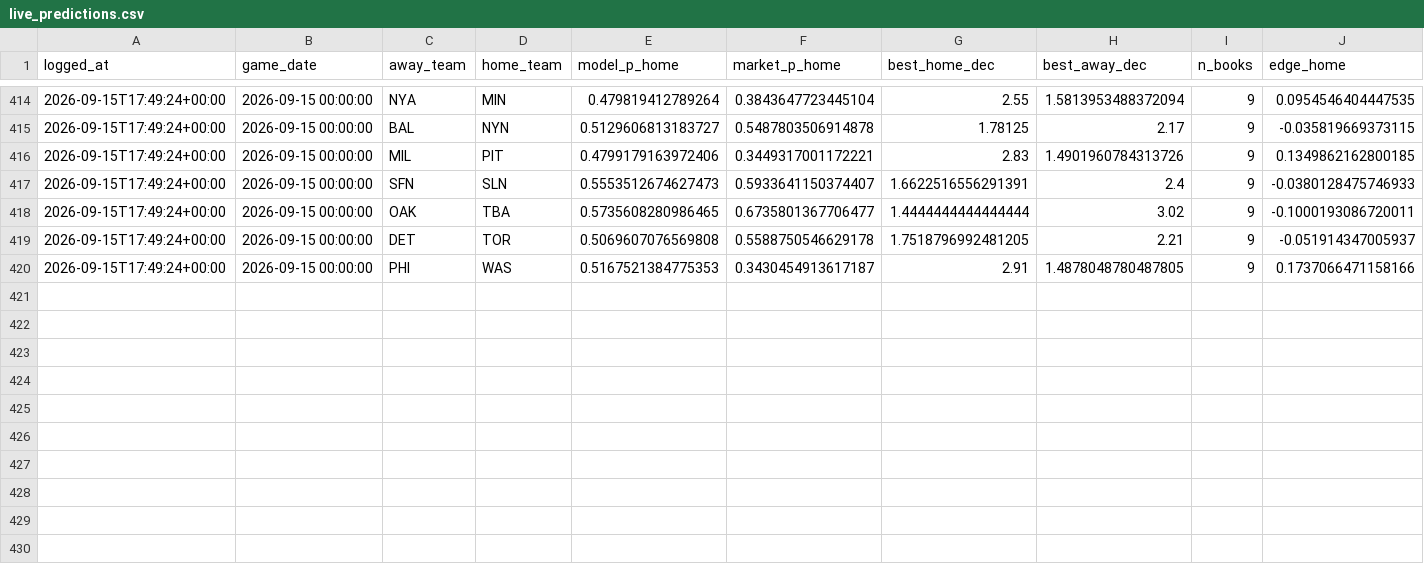
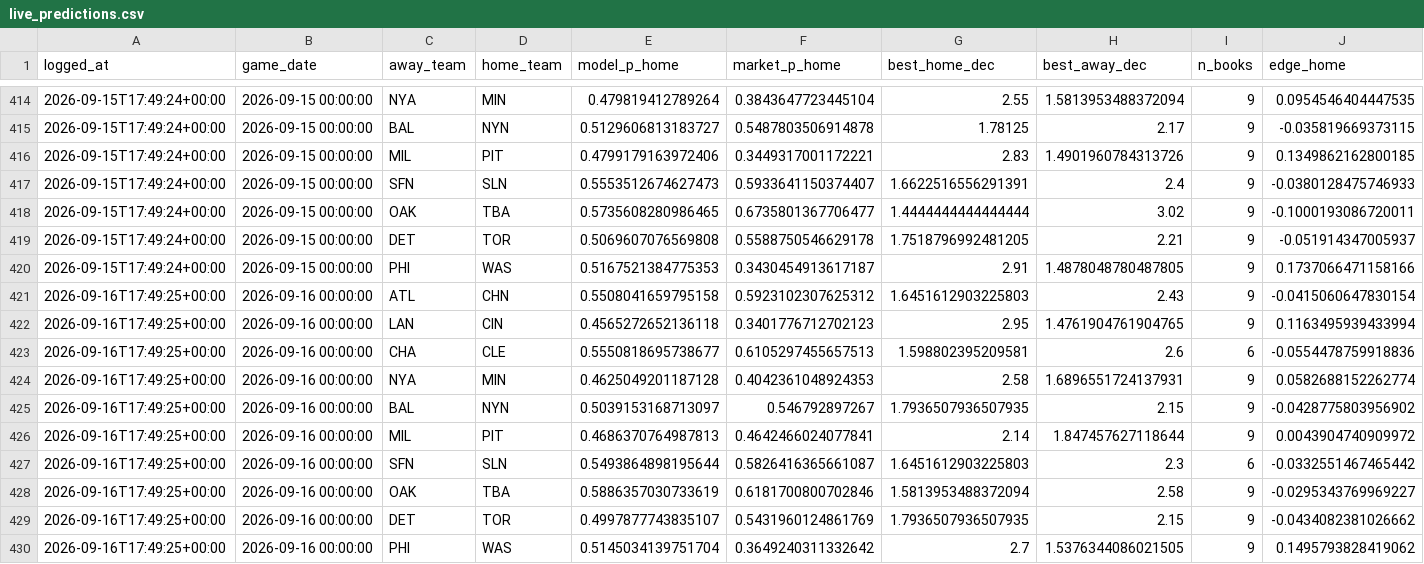
Before and after one commit to ivan-marjanovic/mlb-forecasting, a CSV file: live_predictions.csv, drawn as a sheet; only a part is shown, gaps mark what is left out; rows hold the shown columns only; the diff names each change by its address in the sheet, - before the commit and + after, or states it on an @@ line.

```diff
--- a/live_predictions.csv
+++ b/live_predictions.csv
+row 421: 2026-09-16T17:49:25+00:00 | 2026-09-16 00:00:00 | ATL | CHN | 0.5508041659795158 | 0.5923102307625312 | 1.6451612903225803 | 2.43 | 9 | -0.0415060647830154
+row 422: 2026-09-16T17:49:25+00:00 | 2026-09-16 00:00:00 | LAN | CIN | 0.4565272652136118 | 0.3401776712702123 | 2.95 | 1.4761904761904765 | 9 | 0.1163495939433994
+row 423: 2026-09-16T17:49:25+00:00 | 2026-09-16 00:00:00 | CHA | CLE | 0.5550818695738677 | 0.6105297455657513 | 1.598802395209581 | 2.6 | 6 | -0.0554478759918836
+row 424: 2026-09-16T17:49:25+00:00 | 2026-09-16 00:00:00 | NYA | MIN | 0.4625049201187128 | 0.4042361048924353 | 2.58 | 1.6896551724137931 | 9 | 0.0582688152262774
+row 425: 2026-09-16T17:49:25+00:00 | 2026-09-16 00:00:00 | BAL | NYN | 0.5039153168713097 | 0.546792897267 | 1.7936507936507935 | 2.15 | 9 | -0.0428775803956902
+row 426: 2026-09-16T17:49:25+00:00 | 2026-09-16 00:00:00 | MIL | PIT | 0.4686370764987813 | 0.4642466024077841 | 2.14 | 1.847457627118644 | 9 | 0.0043904740909972
+row 427: 2026-09-16T17:49:25+00:00 | 2026-09-16 00:00:00 | SFN | SLN | 0.5493864898195644 | 0.5826416365661087 | 1.6451612903225803 | 2.3 | 6 | -0.0332551467465442
+row 428: 2026-09-16T17:49:25+00:00 | 2026-09-16 00:00:00 | OAK | TBA | 0.5886357030733619 | 0.6181700800702846 | 1.5813953488372094 | 2.58 | 9 | -0.0295343769969227
+row 429: 2026-09-16T17:49:25+00:00 | 2026-09-16 00:00:00 | DET | TOR | 0.4997877743835107 | 0.5431960124861769 | 1.7936507936507935 | 2.15 | 9 | -0.0434082381026662
+row 430: 2026-09-16T17:49:25+00:00 | 2026-09-16 00:00:00 | PHI | WAS | 0.5145034139751704 | 0.3649240311332642 | 2.7 | 1.5376344086021505 | 9 | 0.1495793828419062
```
